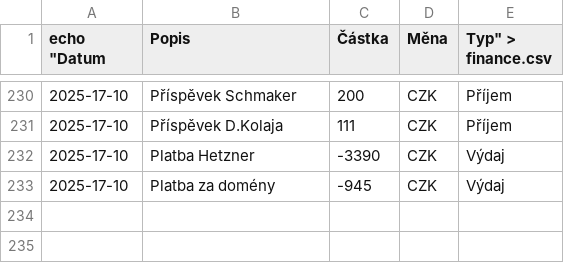
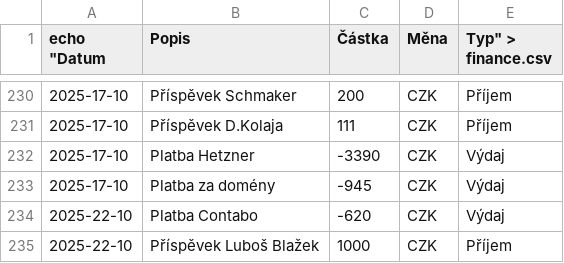
Before and after one commit to zkreml/prehlad-financi-komunity, a CSV file: finance.csv, drawn as a sheet; only a part is shown, gaps mark what is left out.

Commit message:
Aktualizace financí soubor finance.csv

```diff
--- a/finance.csv
+++ b/finance.csv
@@ -233 +233,3 @@
 2025-17-10,Platba za domény,-945,CZK,Výdaj
+2025-22-10,Platba Contabo,-620,CZK,Výdaj
+2025-22-10,Příspěvek Luboš Blažek,1000,CZK,Příjem
```
